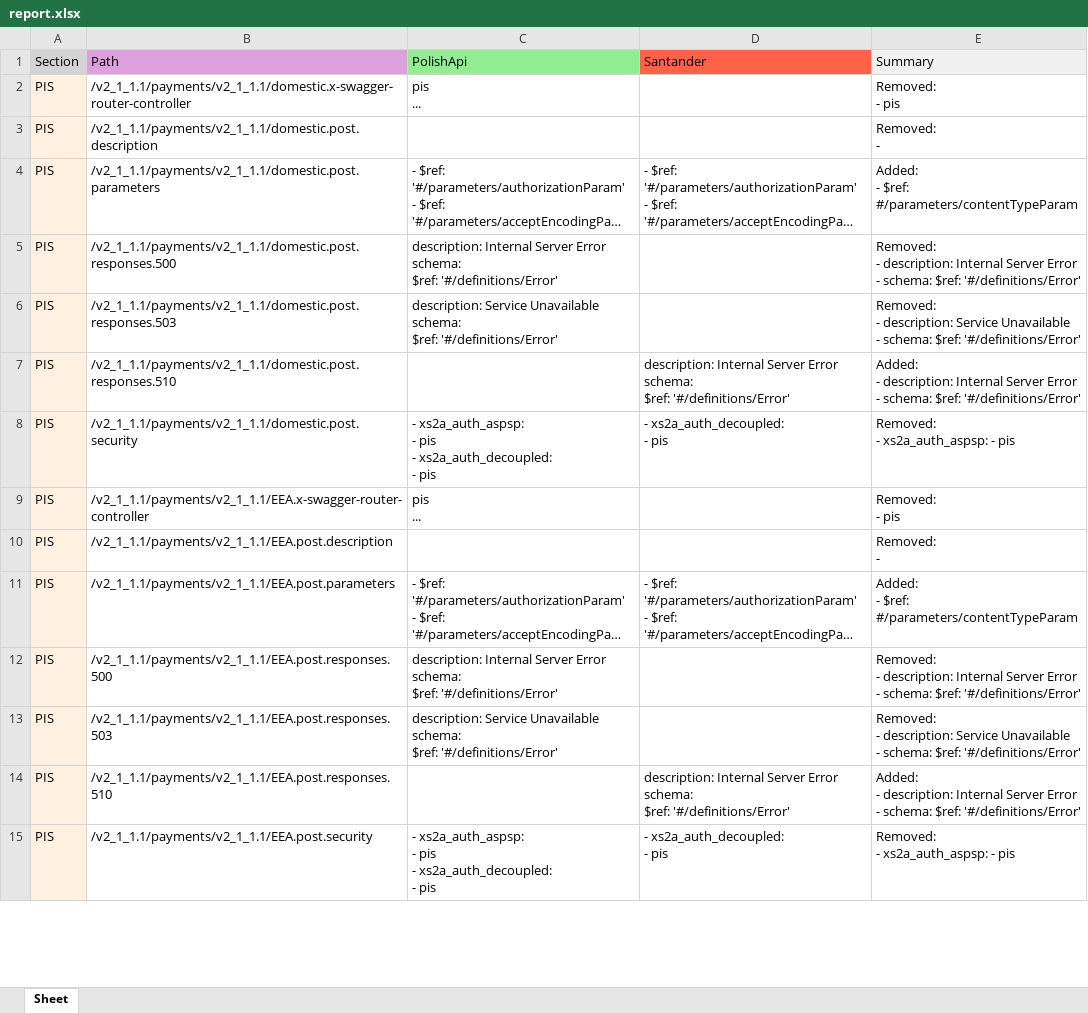
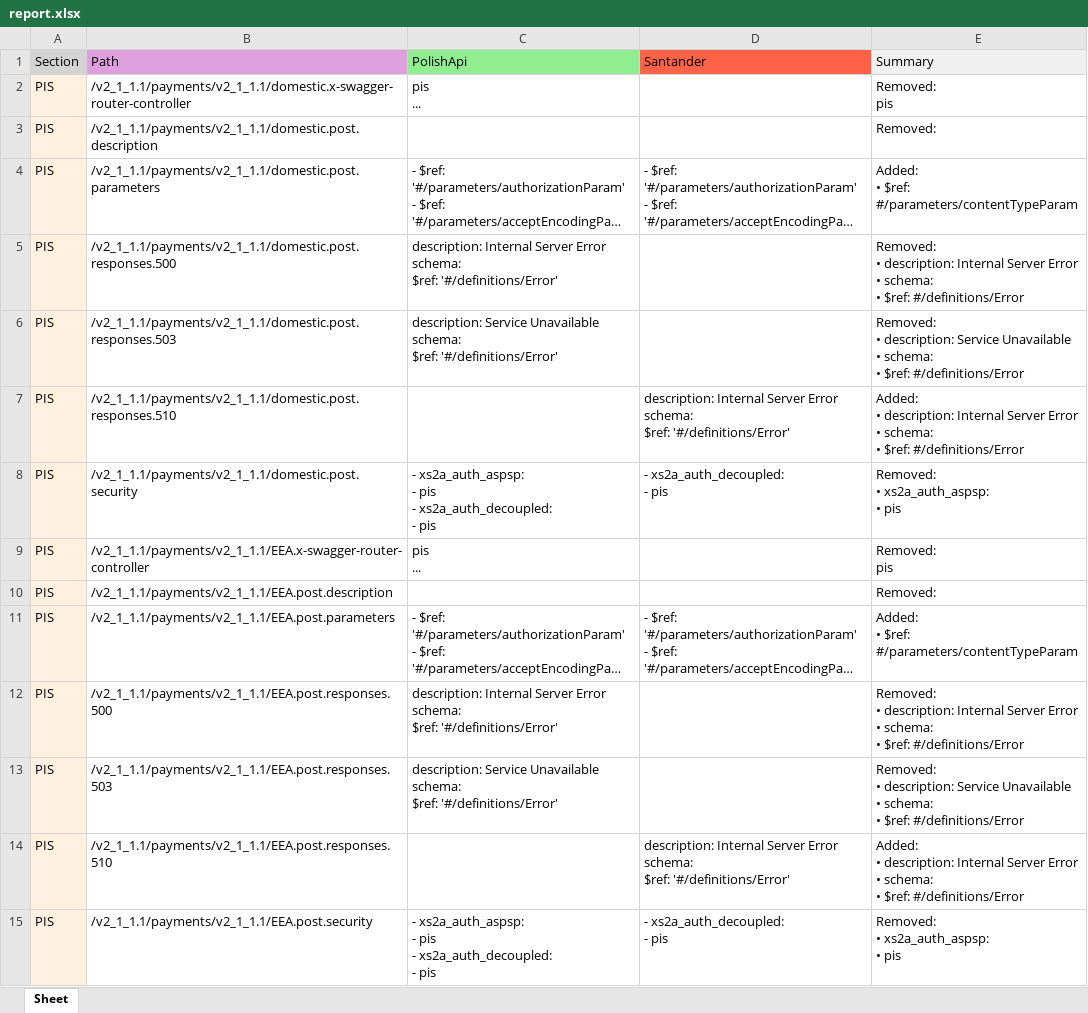
Before and after one commit to maciekSzubiczuk/polishAPI_compliance_tool, an Excel workbook: reports/report.xlsx, sheet Sheet, drawn as a sheet; only a part is shown; long unchanged cells end in …; values as stored, in another font and other column widths than the file's, no borders; ↵ is a line break in a cell; the diff covers the shown part only; the diff names each change by its address in the sheet, - before the commit and + after, or states it on an @@ line.

```diff
--- a/reports/report.xlsx (sheet Sheet)
+++ b/reports/report.xlsx (sheet Sheet)
-E2 (Summary): Removed: ↵ - pis
+E2 (Summary): Removed: ↵ pis
-E3 (Summary): Removed: ↵ -
+E3 (Summary): Removed:
-E4 (Summary): Added: ↵ - $ref: #/parameters/contentTypeParam
+E4 (Summary): Added: ↵ • $ref: #/parameters/contentTypeParam
-E5 (Summary): Removed: ↵ - description: Internal Server Error ↵ - schema: $ref: '#/definitions/Error'
+E5 (Summary): Removed: ↵ • description: Internal Server Error ↵ • schema: ↵ • $ref: #/definitions/Error
-E6 (Summary): Removed: ↵ - description: Service Unavailable ↵ - schema: $ref: '#/definitions/Error'
+E6 (Summary): Removed: ↵ • description: Service Unavailable ↵ • schema: ↵ • $ref: #/definitions/Error
-E7 (Summary): Added: ↵ - description: Internal Server Error ↵ - schema: $ref: '#/definitions/Error'
+E7 (Summary): Added: ↵ • description: Internal Server Error ↵ • schema: ↵ • $ref: #/definitions/Error
-E8 (Summary): Removed: ↵ - xs2a_auth_aspsp: - pis
+E8 (Summary): Removed: ↵ • xs2a_auth_aspsp: ↵ • pis
-E9 (Summary): Removed: ↵ - pis
+E9 (Summary): Removed: ↵ pis
-E10 (Summary): Removed: ↵ -
+E10 (Summary): Removed:
-E11 (Summary): Added: ↵ - $ref: #/parameters/contentTypeParam
+E11 (Summary): Added: ↵ • $ref: #/parameters/contentTypeParam
-E12 (Summary): Removed: ↵ - description: Internal Server Error ↵ - schema: $ref: '#/definitions/Error'
+E12 (Summary): Removed: ↵ • description: Internal Server Error ↵ • schema: ↵ • $ref: #/definitions/Error
-E13 (Summary): Removed: ↵ - description: Service Unavailable ↵ - schema: $ref: '#/definitions/Error'
+E13 (Summary): Removed: ↵ • description: Service Unavailable ↵ • schema: ↵ • $ref: #/definitions/Error
-E14 (Summary): Added: ↵ - description: Internal Server Error ↵ - schema: $ref: '#/definitions/Error'
+E14 (Summary): Added: ↵ • description: Internal Server Error ↵ • schema: ↵ • $ref: #/definitions/Error
-E15 (Summary): Removed: ↵ - xs2a_auth_aspsp: - pis
+E15 (Summary): Removed: ↵ • xs2a_auth_aspsp: ↵ • pis
```
Also changed, not shown: 61 added rows, 223 removed rows and 186 edited cells elsewhere in this sheet, 1 other file.
